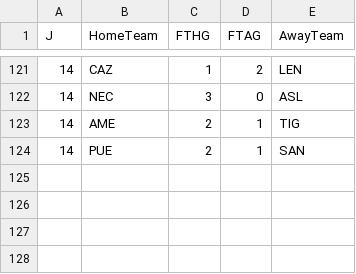
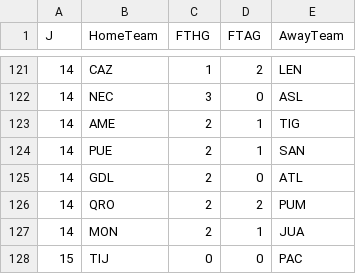
Before and after one commit to 450fausto/database, a CSV file: Run/LigaMxFemenil.csv, drawn as a sheet; only a part is shown, gaps mark what is left out.

Commit message:
Update LigaMxFemenil.csv

```diff
--- a/Run/LigaMxFemenil.csv
+++ b/Run/LigaMxFemenil.csv
@@ -124 +124,5 @@ J,HomeTeam,FTHG,FTAG,AwayTeam
 14,PUE,2,1,SAN
+14,GDL,2,0,ATL
+14,QRO,2,2,PUM
+14,MON,2,1,JUA
+15,TIJ,0,0,PAC
```
